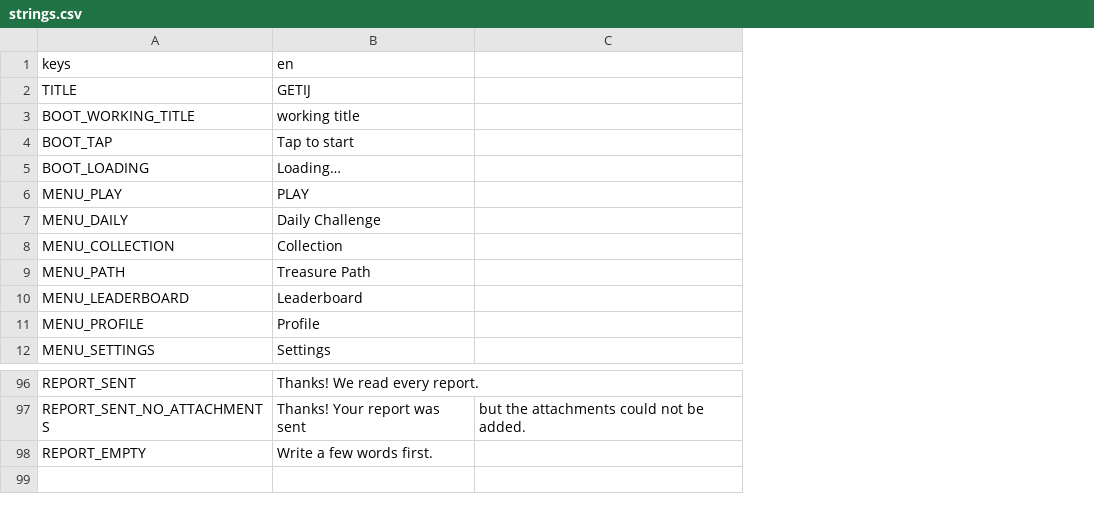
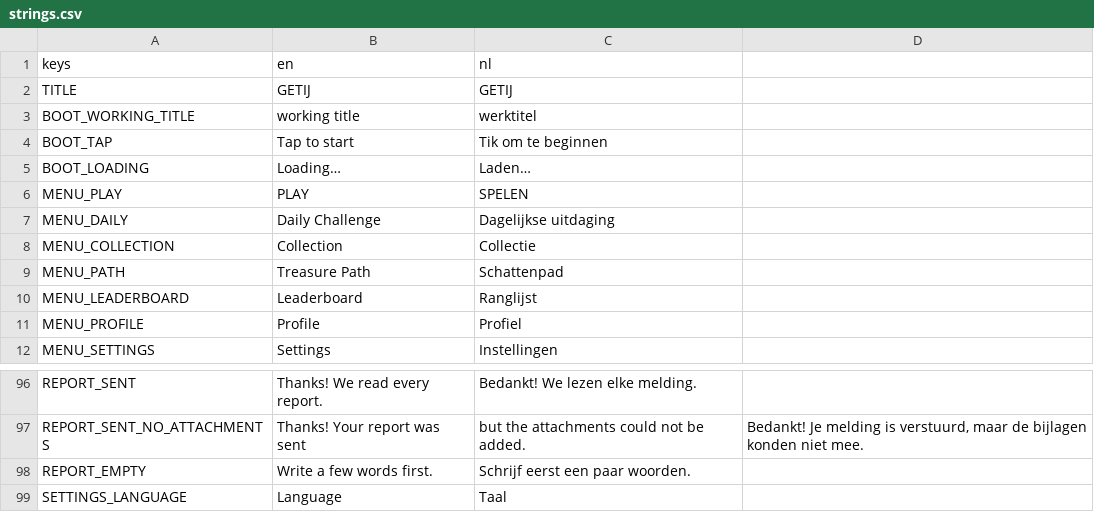
Before and after one commit to dm-utils/whitecap, a CSV file: i18n/strings.csv, drawn as a sheet; only a part is shown, gaps mark what is left out; removed rows and columns are numbered as before the commit, all else as after; the diff names each change by its address in the sheet, - before the commit and + after, or states it on an @@ line.

Commit message:
Phase 5b: Dutch as second language, language choice, completeness tests, Dutch screens in the contact sheet
- i18n/strings.csv: nl column for all 98 keys (Claude's translations = drafts until reviewed in the i18n site)
- language: player choice in settings (native names), else system language if supported, else English;
  debug entry lang=nl; Boot autoload first so Platform can read it
- tests: every key has text in every language with the same placeholders; Dutch translation loads
- settings panel anchored below the title so longer texts grow downward
- web smoke: menu, settings and match in Dutch

```diff
--- a/i18n/strings.csv
+++ b/i18n/strings.csv
-column C, row 97: but the attachments could not be added.
+column C, rows 1-12: nl | GETIJ | werktitel | Tik om te beginnen | Laden… | SPELEN | Dagelijkse uitdaging | Collectie | Schattenpad | Ranglijst | Profiel | Instellingen; rows 96-98: Bedankt! We lezen elke melding. | but the attachments could not be added. | Schrijf eerst een paar woorden.
+column D, row 97: Bedankt! Je melding is verstuurd, maar de bijlagen konden niet mee.
+row 99: SETTINGS_LANGUAGE | Language | Taal
```
Also changed, not shown: 7 other files.
